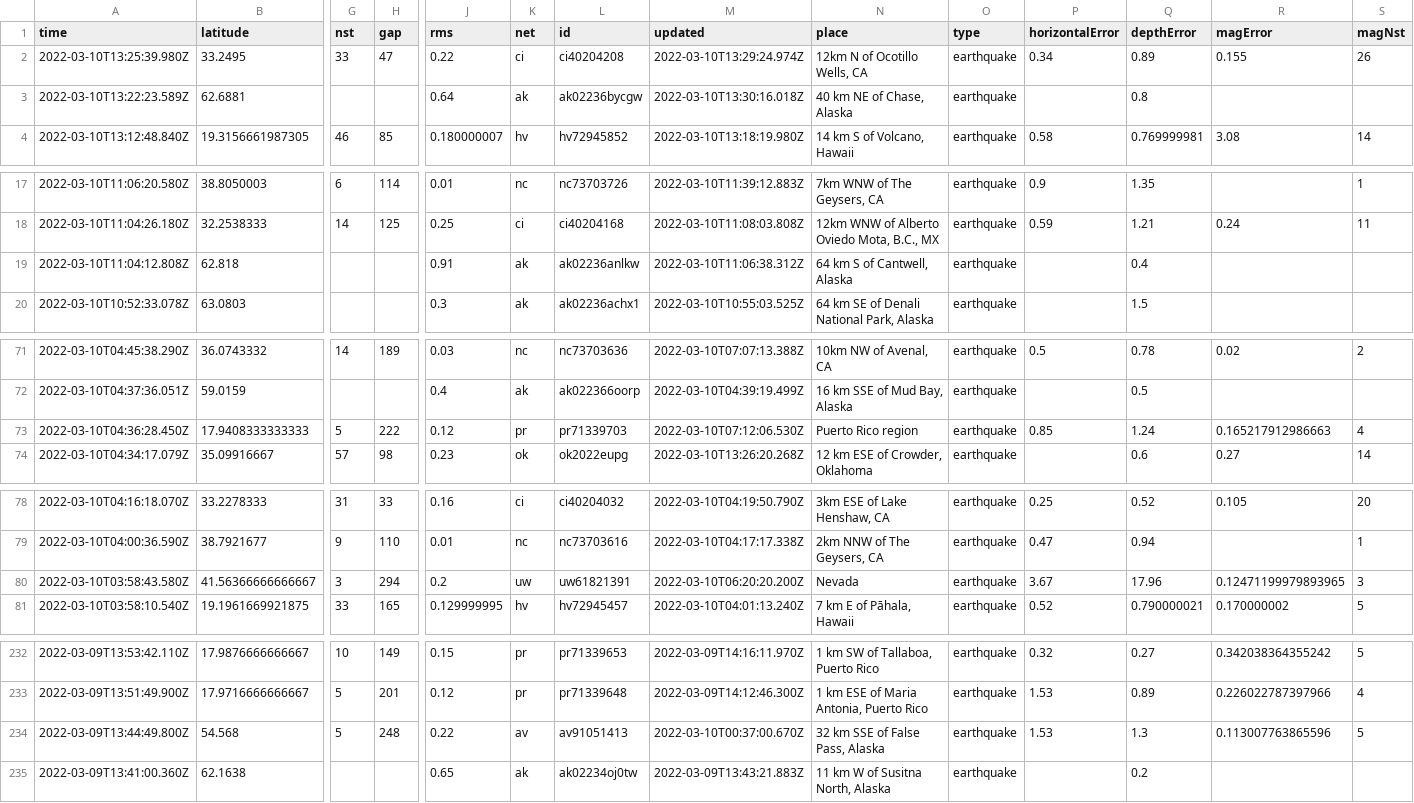
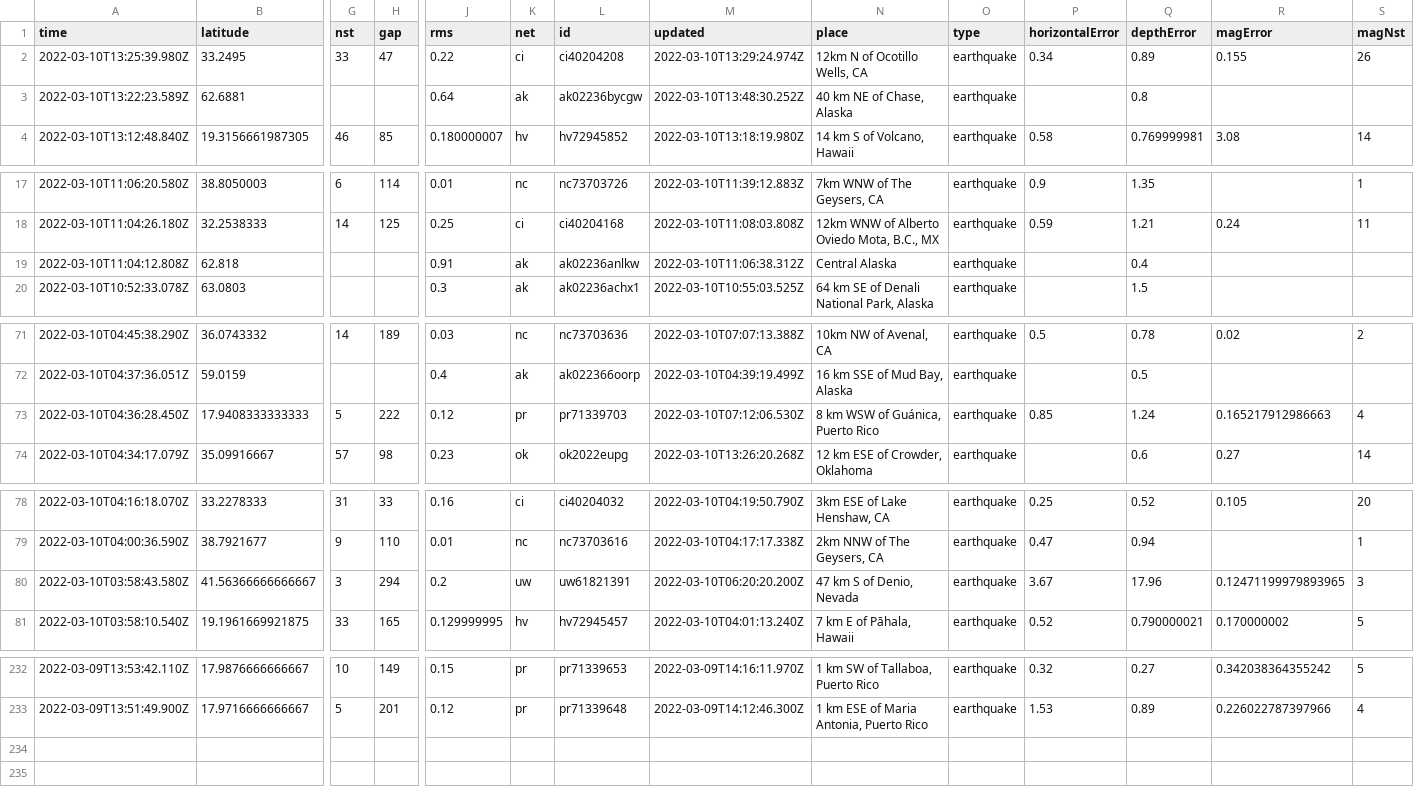
Before and after one commit to profrobwells/nicar22-github-actions, a CSV file: usgs_current.csv, drawn as a sheet; only a part is shown, gaps mark what is left out; rows hold the shown columns only; the diff covers the shown part only; the diff names each change by its address in the sheet, - before the commit and + after, or states it on an @@ line.

```diff
--- a/usgs_current.csv
+++ b/usgs_current.csv
-M3 (updated): 2022-03-10T13:30:16.018Z
+M3 (updated): 2022-03-10T13:48:30.252Z
-N19 (place): 64 km S of Cantwell, Alaska
+N19 (place): Central Alaska
-N73 (place): Puerto Rico region
+N73 (place): 8 km WSW of Guánica, Puerto Rico
-N80 (place): Nevada
+N80 (place): 47 km S of Denio, Nevada
-row 234: 2022-03-09T13:44:49.800Z | 54.568 | 5 | 248 | 0.22 | av | av91051413 | 2022-03-10T00:37:00.670Z | 32 km SSE of False Pass, Alaska | earthquake | 1.53 | 1.3 | 0.113007763865596 | 5
-row 235: 2022-03-09T13:41:00.360Z | 62.1638 |  |  | 0.65 | ak | ak02234oj0tw | 2022-03-09T13:43:21.883Z | 11 km W of Susitna North, Alaska | earthquake |  | 0.2
```
Also changed, not shown: 4 edited cells elsewhere in this file.
